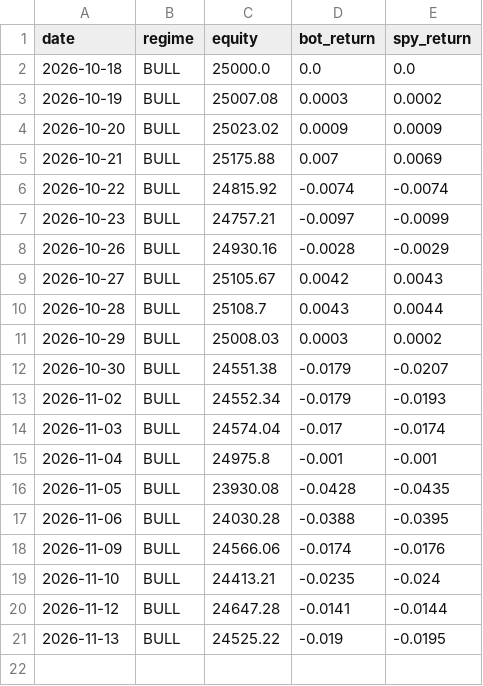
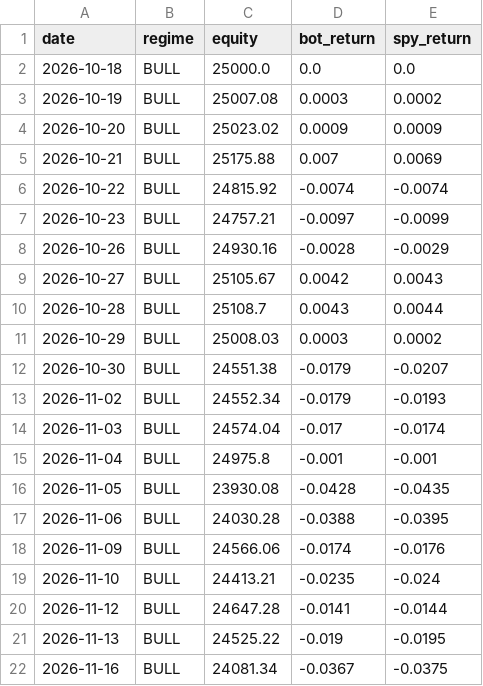
Before and after one commit to shubhamkumarsingh91-lgtm/AI-Paper-Trading-Bot, a CSV file: state/regime_scorecard.csv, drawn as a sheet.

```diff
--- a/state/regime_scorecard.csv
+++ b/state/regime_scorecard.csv
@@ -21 +21,2 @@ date,regime,equity,bot_return,spy_return
 2026-11-13,BULL,24525.22,-0.019,-0.0195
+2026-11-16,BULL,24081.34,-0.0367,-0.0375
```
Also changed, not shown: state/regime_shadow_log.csv, 2 other files.
